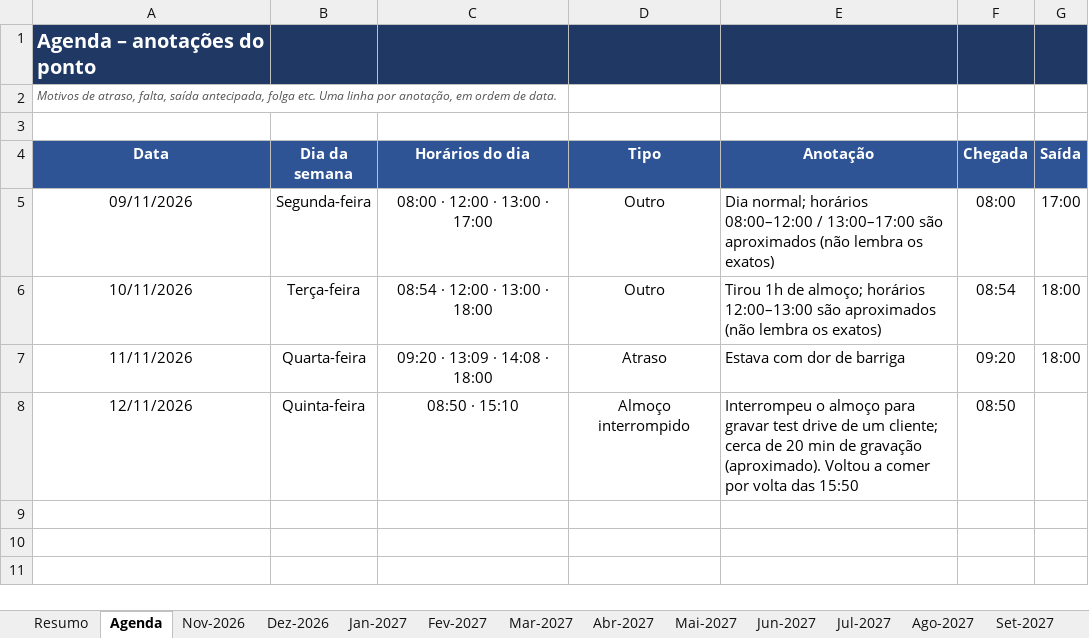
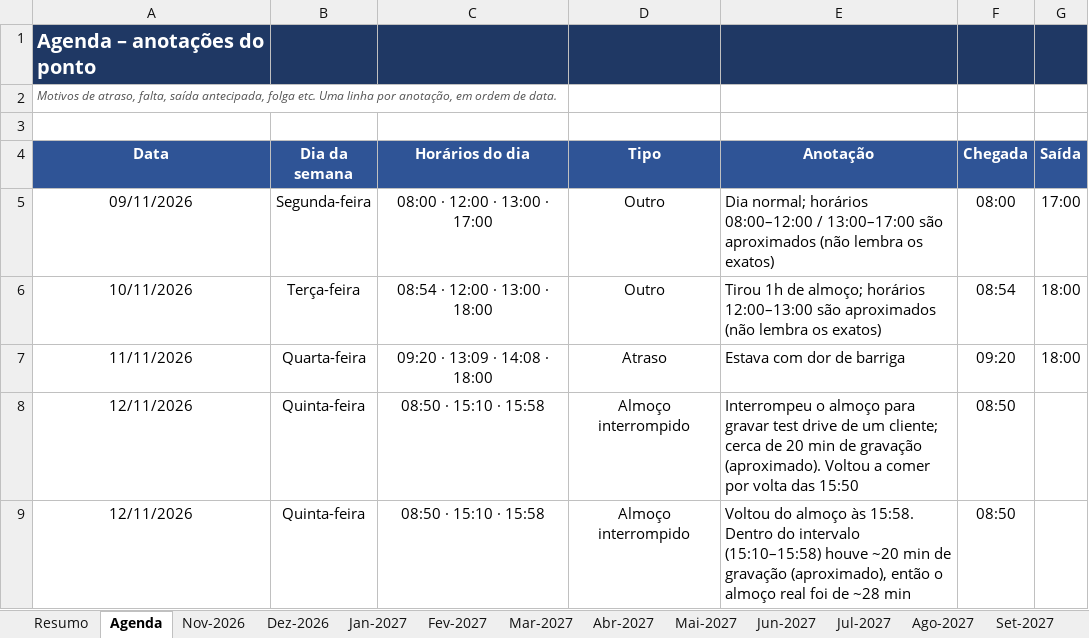
Before and after one commit to gabiaraujo036-commits/IA-EDITOR, an Excel workbook: planilhas/ponto-mario-car.xlsx, sheet Agenda, drawn as a sheet; values as stored, in another font and other column widths than the file's, no borders; the diff names each change by its address in the sheet, - before the commit and + after, or states it on an @@ line.

```diff
--- a/planilhas/ponto-mario-car.xlsx (sheet Agenda)
+++ b/planilhas/ponto-mario-car.xlsx (sheet Agenda)
-C8 (Horários do dia): 08:50 · 15:10
+C8 (Horários do dia): 08:50 · 15:10 · 15:58
+row 9: 12/11/2026 | Quinta-feira | 08:50 · 15:10 · 15:58 | Almoço interrompido | Voltou do almoço às 15:58. Dentro do intervalo (15:10–15:58) houve ~20 min de gravação (aproximado), então o almoço real foi de ~28 min | 08:50
```
Also changed, not shown: sheet Nov-2026, 1 other file.
